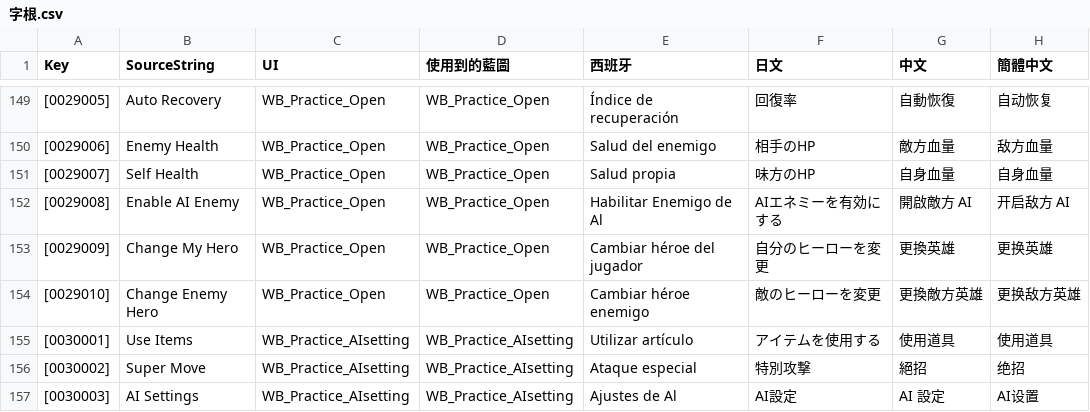
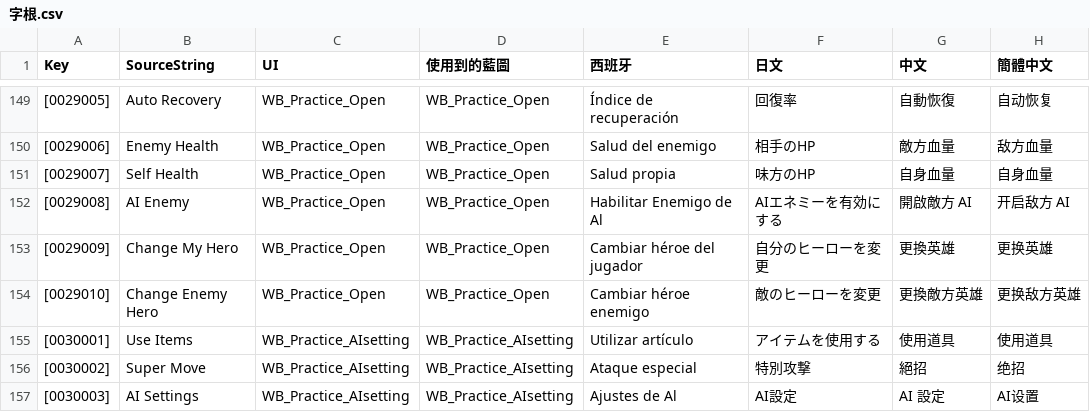
Before and after one commit to PumpkinDevs/quantaar, a CSV file: vrgame/字根.csv, drawn as a sheet; only a part is shown, gaps mark what is left out; the diff covers the shown part only; the diff names each change by its address in the sheet, - before the commit and + after, or states it on an @@ line.

```diff
--- a/vrgame/字根.csv
+++ b/vrgame/字根.csv
-B152 (SourceString): Enable AI Enemy
+B152 (SourceString): AI Enemy
```
Also changed, not shown: 11 added rows and 9 edited cells elsewhere in this file, 3 other files.
